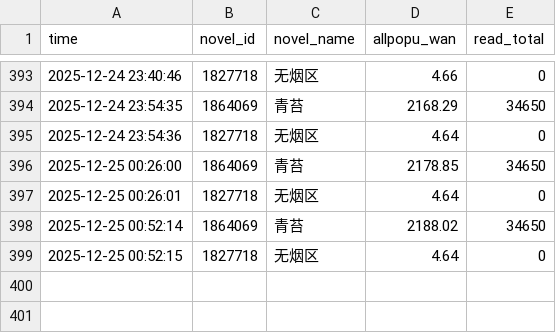
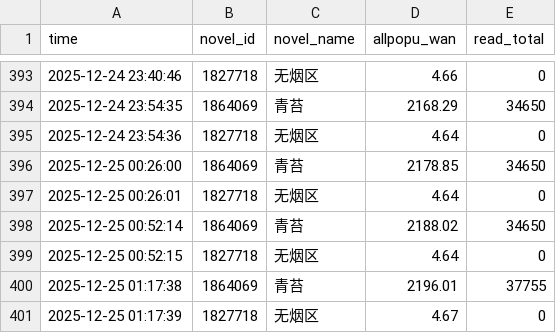
Before and after one commit to redgingseng/cpdata.io, a CSV file: data_island.csv, drawn as a sheet; only a part is shown, gaps mark what is left out.

```diff
--- a/data_island.csv
+++ b/data_island.csv
@@ -399 +399,3 @@
 2025-12-25 00:52:15,1827718,无烟区,4.64,0
+2025-12-25 01:17:38,1864069,青苔,2196.01,37755
+2025-12-25 01:17:39,1827718,无烟区,4.67,0
```
Also changed, not shown: data.csv, data_benchmark.csv, 1 other file.
